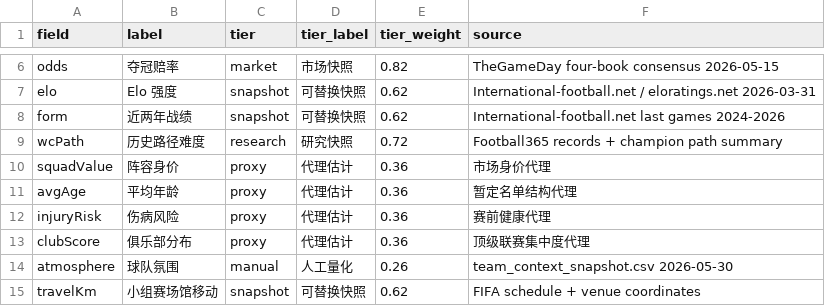
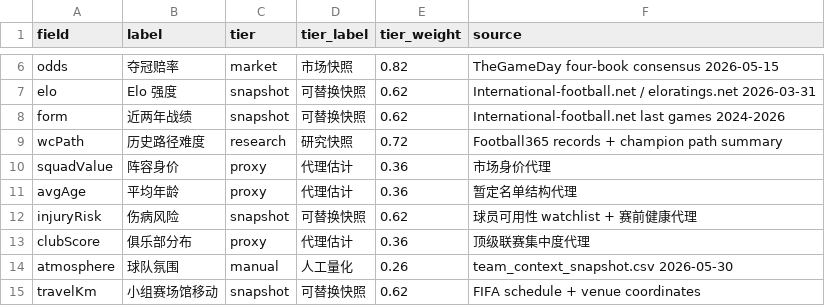
Before and after one commit to tao-Lionel/world-cup-2026-simulator, a CSV file: data/source_manifest.csv, drawn as a sheet; only a part is shown, gaps mark what is left out.

```diff
--- a/data/source_manifest.csv
+++ b/data/source_manifest.csv
@@ -11,3 +11,3 @@ squadValue,阵容身价,proxy,代理估计,0.36,市场身价代理
 avgAge,平均年龄,proxy,代理估计,0.36,暂定名单结构代理
-injuryRisk,伤病风险,proxy,代理估计,0.36,赛前健康代理
+injuryRisk,伤病风险,snapshot,可替换快照,0.62,球员可用性 watchlist + 赛前健康代理
 clubScore,俱乐部分布,proxy,代理估计,0.36,顶级联赛集中度代理
```
Also changed, not shown: data/squad_profile_snapshot.csv, data/squads_2026.csv, 12 other files.
